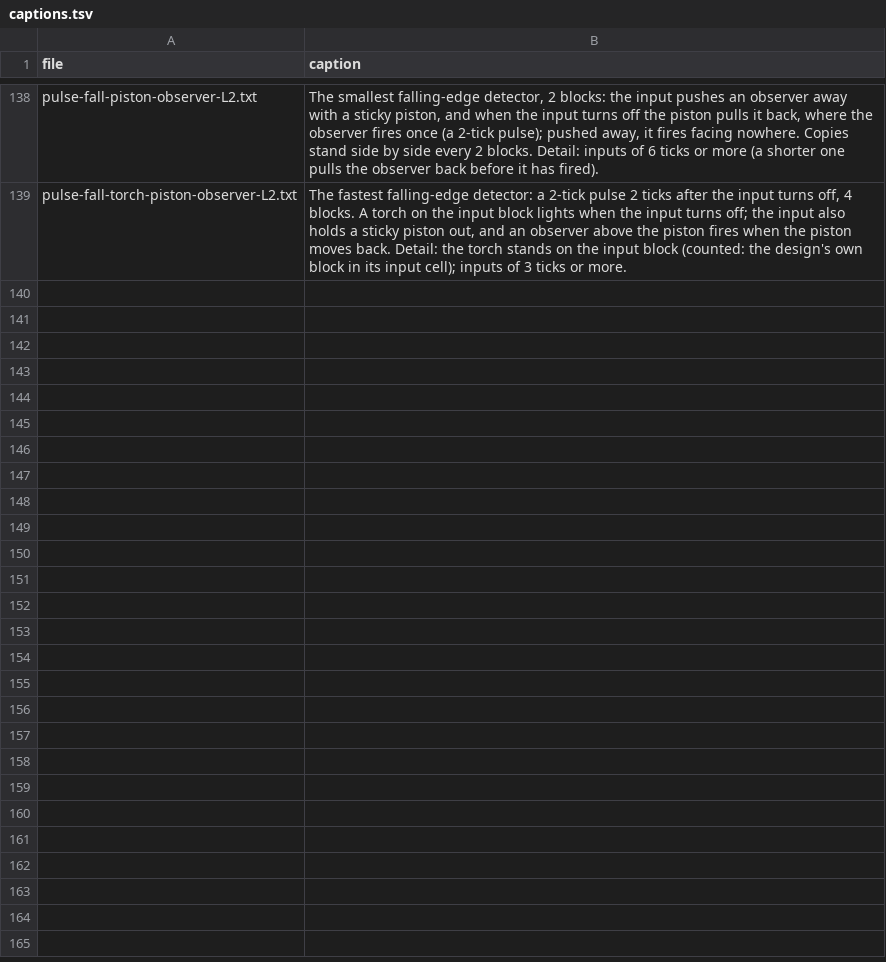
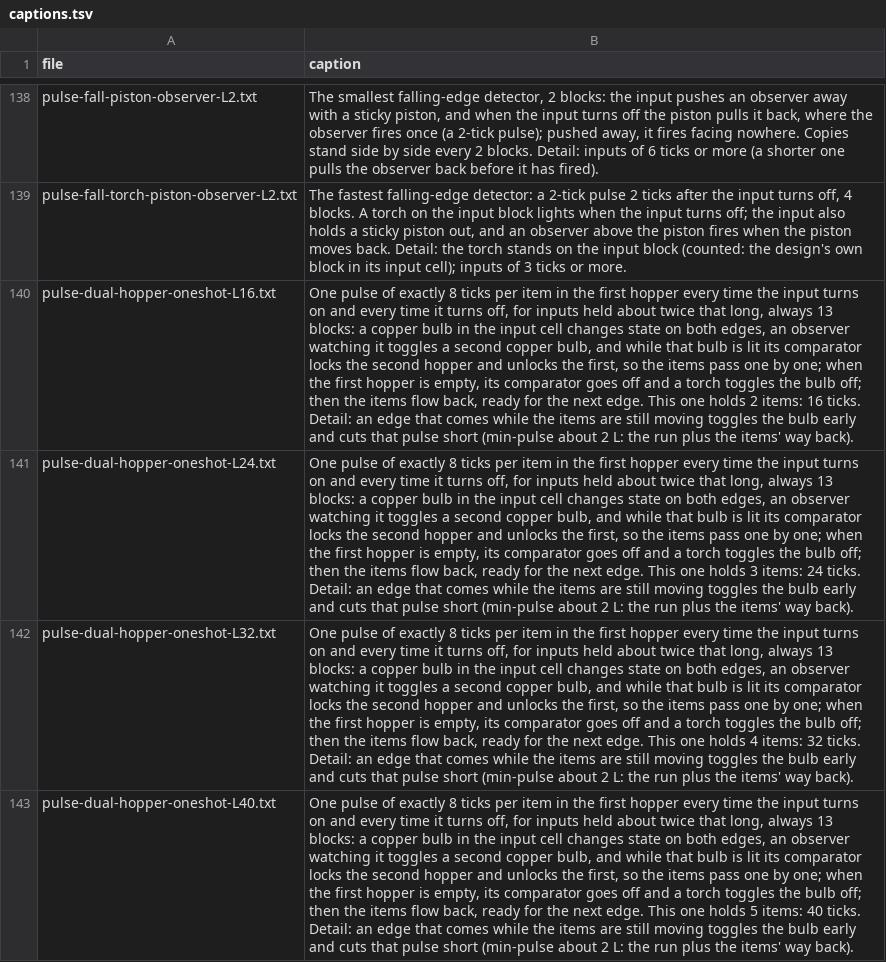
Before and after one commit to vjeux/minecraft-tas, a TSV file: designs/circuits/pulse/archive/captions.tsv, drawn as a sheet; only a part is shown, gaps mark what is left out; the diff names each change by its address in the sheet, - before the commit and + after, or states it on an @@ line.

```diff
--- a/designs/circuits/pulse/archive/captions.tsv
+++ b/designs/circuits/pulse/archive/captions.tsv
+row 140: pulse-dual-hopper-oneshot-L16.txt | One pulse of exactly 8 ticks per item in the first hopper every time the input turns on and every time it turns off, for inputs held about twice that long, always 13 blocks: a copper bulb in the input cell changes state on both edges, an observer watching it toggles a second copper bulb, and while that bulb is lit its comparator locks the second hopper and unlocks the first, so the items pass one by one; when the first hopper is empty, its comparator goes off and a torch toggles the bulb off; then the items flow back, ready for the next edge. This one holds 2 items: 16 ticks. Detail: an edge that comes while the items are still moving toggles the bulb early and cuts that pulse short (min-pulse about 2 L: the run plus the items' way back).
+row 141: pulse-dual-hopper-oneshot-L24.txt | One pulse of exactly 8 ticks per item in the first hopper every time the input turns on and every time it turns off, for inputs held about twice that long, always 13 blocks: a copper bulb in the input cell changes state on both edges, an observer watching it toggles a second copper bulb, and while that bulb is lit its comparator locks the second hopper and unlocks the first, so the items pass one by one; when the first hopper is empty, its comparator goes off and a torch toggles the bulb off; then the items flow back, ready for the next edge. This one holds 3 items: 24 ticks. Detail: an edge that comes while the items are still moving toggles the bulb early and cuts that pulse short (min-pulse about 2 L: the run plus the items' way back).
+row 142: pulse-dual-hopper-oneshot-L32.txt | One pulse of exactly 8 ticks per item in the first hopper every time the input turns on and every time it turns off, for inputs held about twice that long, always 13 blocks: a copper bulb in the input cell changes state on both edges, an observer watching it toggles a second copper bulb, and while that bulb is lit its comparator locks the second hopper and unlocks the first, so the items pass one by one; when the first hopper is empty, its comparator goes off and a torch toggles the bulb off; then the items flow back, ready for the next edge. This one holds 4 items: 32 ticks. Detail: an edge that comes while the items are still moving toggles the bulb early and cuts that pulse short (min-pulse about 2 L: the run plus the items' way back).
+row 143: pulse-dual-hopper-oneshot-L40.txt | One pulse of exactly 8 ticks per item in the first hopper every time the input turns on and every time it turns off, for inputs held about twice that long, always 13 blocks: a copper bulb in the input cell changes state on both edges, an observer watching it toggles a second copper bulb, and while that bulb is lit its comparator locks the second hopper and unlocks the first, so the items pass one by one; when the first hopper is empty, its comparator goes off and a torch toggles the bulb off; then the items flow back, ready for the next edge. This one holds 5 items: 40 ticks. Detail: an edge that comes while the items are still moving toggles the bulb early and cuts that pulse short (min-pulse about 2 L: the run plus the items' way back).
```
Also changed, not shown: designs/circuits/catalog.tsv, designs/circuits/pulse/archive/verdicts.tsv, 12 other files.
